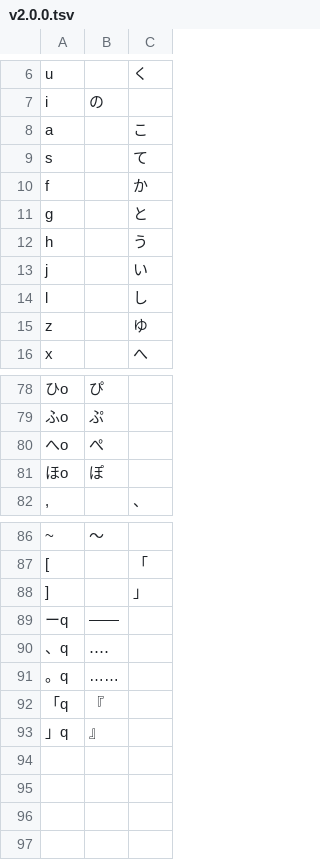
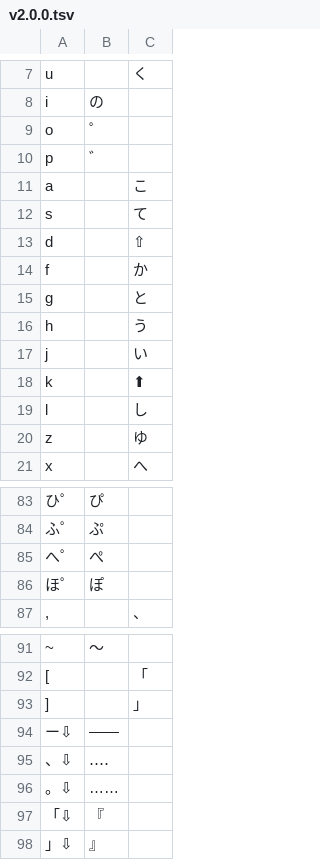
Before and after one commit to yuni-hutsuka/dark_moon_layout, a TSV file: roman_table/v2.0.0.tsv, drawn as a sheet; only a part is shown, gaps mark what is left out; addresses are those after the commit; the diff covers the shown part only; the diff names each change by its address in the sheet, - before the commit and + after, or states it on an @@ line.

```diff
--- a/roman_table/v2.0.0.tsv
+++ b/roman_table/v2.0.0.tsv
+row 9: o | ゜
+row 10: p | ゛
+row 13: d |  | ⇧
+row 18: k |  | ⬆
-A83: ひo
+A83: ひ゜
-A84: ふo
+A84: ふ゜
-A85: へo
+A85: へ゜
-A86: ほo
+A86: ほ゜
-A94: ーq
+A94: ー⇩
-A95: 、q
+A95: 、⇩
-A96: 。q
+A96: 。⇩
-A97: 「q
+A97: 「⇩
-A98: 」q
+A98: 」⇩
```
Also changed, not shown: 1 added row and 56 edited cells elsewhere in this file.
